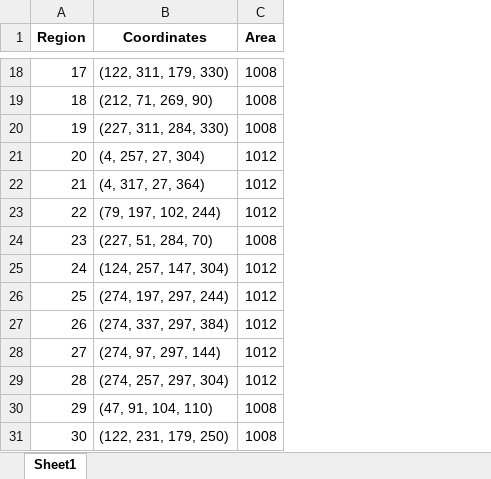
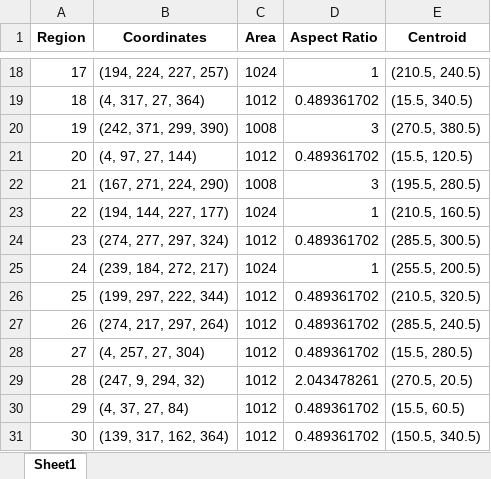
Before and after one commit to diksha-ashkid/Text2Poster-ICASSP-22, an Excel workbook: display/smooth_region_coordinates.xlsx, sheet Sheet1, drawn as a sheet; only a part is shown, gaps mark what is left out; values as stored, in another font and other column widths than the file's, no borders; the diff covers the shown part only; the diff names each change by its address in the sheet, - before the commit and + after, or states it on an @@ line.

```diff
--- a/display/smooth_region_coordinates.xlsx (sheet Sheet1)
+++ b/display/smooth_region_coordinates.xlsx (sheet Sheet1)
+column D (Aspect Ratio), rows 18-31: 1 | 0.489361702 | 3 | 0.489361702 | 3 | 1 | 0.489361702 | 1 | 0.489361702 | 0.489361702 | 0.489361702 | 2.043478261 | 0.489361702 | 0.489361702
+column E (Centroid), rows 18-31: (210.5, 240.5) | (15.5, 340.5) | (270.5, 380.5) | (15.5, 120.5) | (195.5, 280.5) | (210.5, 160.5) | (285.5, 300.5) | (255.5, 200.5) | (210.5, 320.5) | (285.5, 240.5) | (15.5, 280.5) | (270.5, 20.5) | (15.5, 60.5) | (150.5, 340.5)
-B18 (Coordinates): (122, 311, 179, 330)
+B18 (Coordinates): (194, 224, 227, 257)
-C18 (Area): 1008
+C18 (Area): 1024
-B19 (Coordinates): (212, 71, 269, 90)
+B19 (Coordinates): (4, 317, 27, 364)
-C19 (Area): 1008
+C19 (Area): 1012
-B20 (Coordinates): (227, 311, 284, 330)
+B20 (Coordinates): (242, 371, 299, 390)
-B21 (Coordinates): (4, 257, 27, 304)
+B21 (Coordinates): (4, 97, 27, 144)
-B22 (Coordinates): (4, 317, 27, 364)
+B22 (Coordinates): (167, 271, 224, 290)
-C22 (Area): 1012
+C22 (Area): 1008
-B23 (Coordinates): (79, 197, 102, 244)
+B23 (Coordinates): (194, 144, 227, 177)
-C23 (Area): 1012
+C23 (Area): 1024
-B24 (Coordinates): (227, 51, 284, 70)
+B24 (Coordinates): (274, 277, 297, 324)
-C24 (Area): 1008
+C24 (Area): 1012
-B25 (Coordinates): (124, 257, 147, 304)
+B25 (Coordinates): (239, 184, 272, 217)
-C25 (Area): 1012
+C25 (Area): 1024
-B26 (Coordinates): (274, 197, 297, 244)
+B26 (Coordinates): (199, 297, 222, 344)
-B27 (Coordinates): (274, 337, 297, 384)
+B27 (Coordinates): (274, 217, 297, 264)
-B28 (Coordinates): (274, 97, 297, 144)
+B28 (Coordinates): (4, 257, 27, 304)
-B29 (Coordinates): (274, 257, 297, 304)
+B29 (Coordinates): (247, 9, 294, 32)
-B30 (Coordinates): (47, 91, 104, 110)
+B30 (Coordinates): (4, 37, 27, 84)
-C30:C31 (Area): 1008
+C30:C31 (Area): 1012
-B31 (Coordinates): (122, 231, 179, 250)
+B31 (Coordinates): (139, 317, 162, 364)
```
Also changed, not shown: 29 edited cells elsewhere in this sheet, 31 other files.
